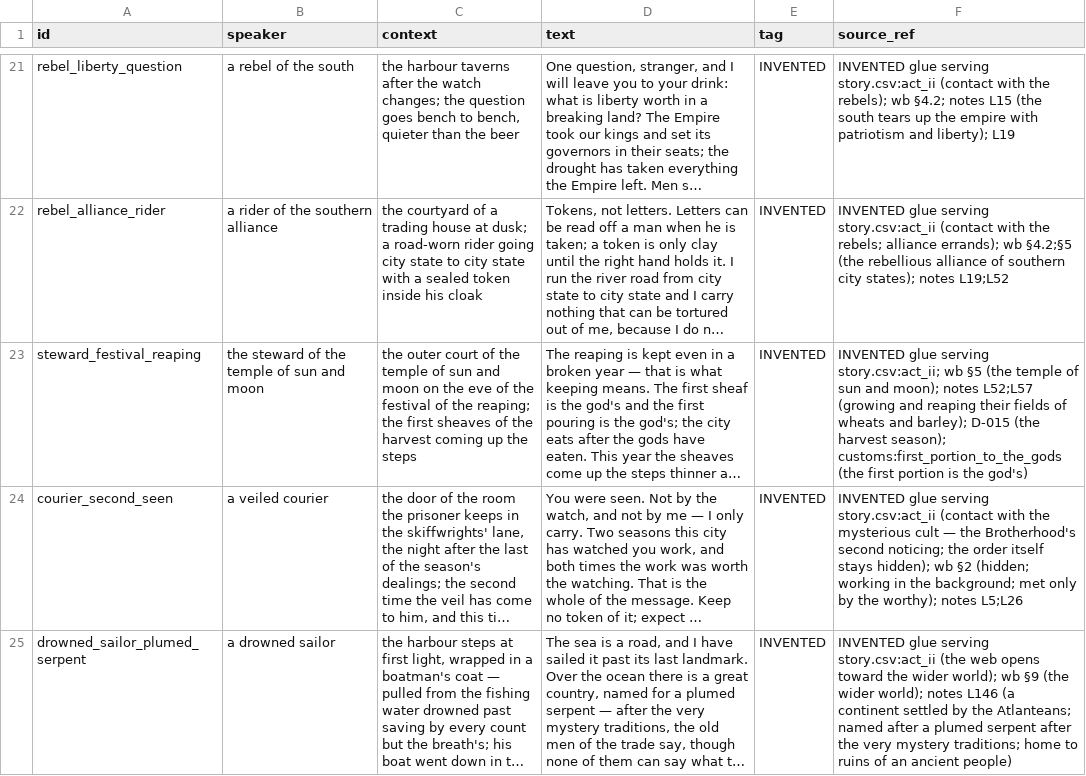
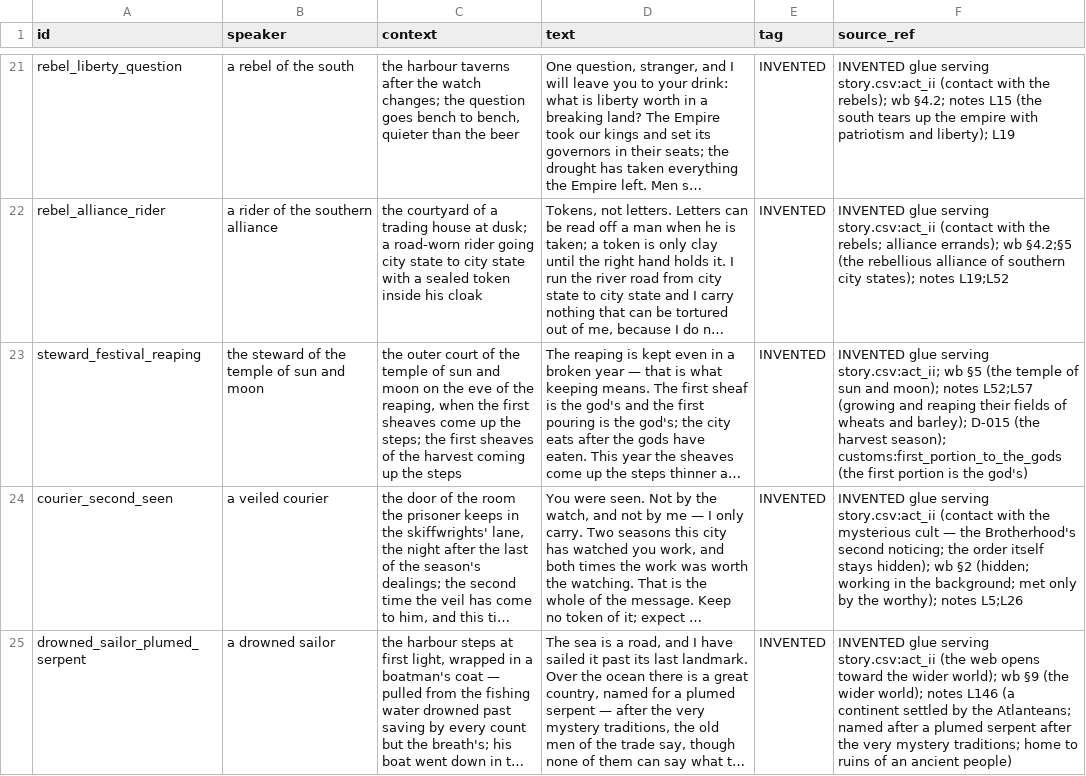
Before and after one commit to CodePhantom-1/schizo-game, a CSV file: db/canon/dialogues.csv, drawn as a sheet; only a part is shown, gaps mark what is left out; long unchanged cells end in …; the diff covers the shown part only; the diff names each change by its address in the sheet, - before the commit and + after, or states it on an @@ line.

```diff
--- a/db/canon/dialogues.csv
+++ b/db/canon/dialogues.csv
-C23 (context): …of the festival of the reaping; the first…
+C23 (context): …of the reaping, when the first sheaves come up the steps; the first…
```
Also changed, not shown: 1 edited cell elsewhere in this file, db/canon/quests.csv, 1 other file.
